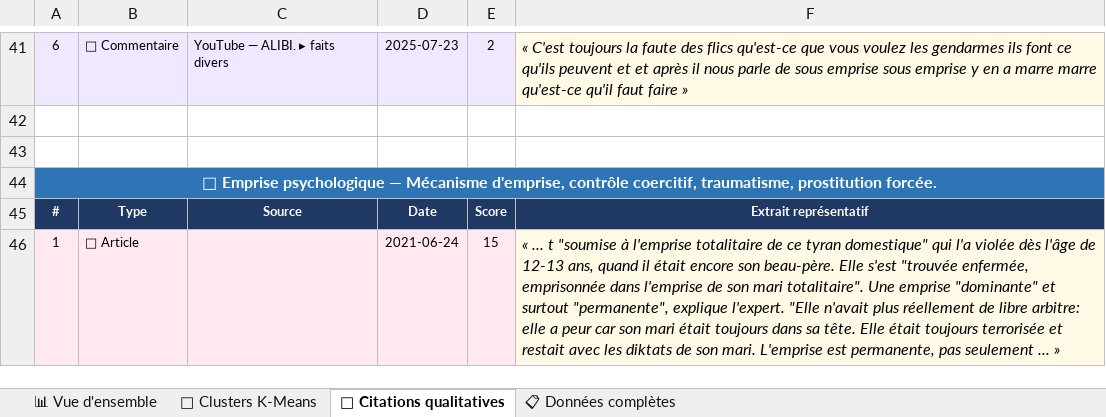
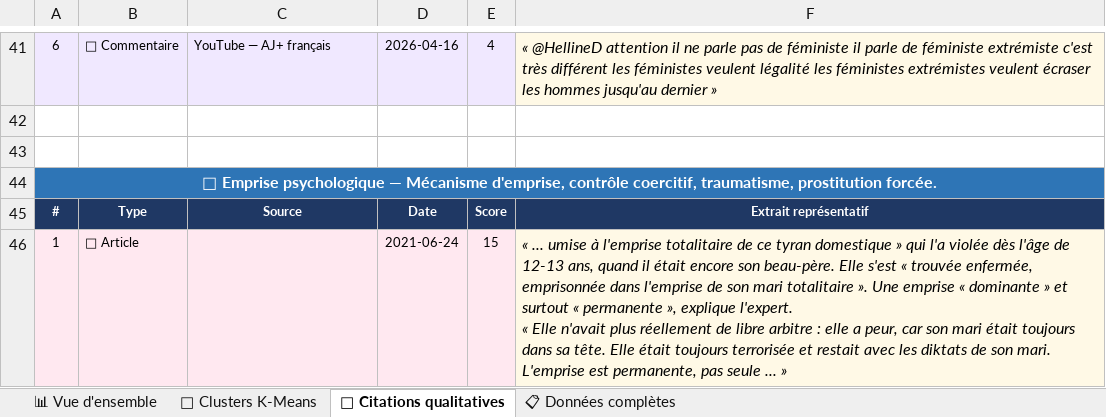
Before and after one commit to colineeyssautier/affaire-bacot-data-analysis, an Excel workbook: analyse_bacot_complet.xlsx, sheet 💬 Citations qualitatives, drawn as a sheet; only a part is shown, gaps mark what is left out; values as stored, in another font and other column widths than the file's, no borders; ↵ is a line break in a cell; the diff covers the shown part only; the diff names each change by its address in the sheet, - before the commit and + after, or states it on an @@ line.

```diff
--- a/analyse_bacot_complet.xlsx (sheet 💬 Citations qualitatives)
+++ b/analyse_bacot_complet.xlsx (sheet 💬 Citations qualitatives)
-C41: YouTube — ALIBI. ▸ faits divers
+C41: YouTube — AJ+ français
-D41: 2025-07-23
+D41: 2026-04-16
-E41: 2
+E41: 4
-F41: « C'est toujours la faute des flics qu'est-ce que vous voulez les gendarmes ils font ce qu'ils peuvent et et après il nous parle de sous emprise sous emprise y en a marre marre qu'est-ce qu'il faut faire »
+F41: « @HellineD attention il ne parle pas de féministe il parle de féministe extrémiste c'est très différent les féministes veulent légalité les féministes extrémistes veulent écraser les hommes jusqu'au dernier »
-F46: « ... t "soumise à l'emprise totalitaire de ce tyran domestique" qui l'a violée dès l'âge de 12-13 ans, quand il était encore son beau-père. Elle s'est "trouvée enfermée, emprisonnée dans l'emprise de son mari totalitaire". Une emprise "dominante" et surtout "permanente", explique l'expert. "Elle n'avait plus réellement de libre arbitre: elle a peur car son mari était toujours dans sa tête. Elle était toujours terrorisée et restait avec les diktats de son mari. L'emprise est permanente, pas seulement ... »
+F46: « ... umise à l'emprise totalitaire de ce tyran domestique » qui l'a violée dès l'âge de 12-13 ans, quand il était encore son beau-père. Elle s'est « trouvée enfermée, emprisonnée dans l'emprise de son mari totalitaire ». Une emprise « dominante » et surtout « permanente », explique l'expert. ↵ « Elle n'avait plus réellement de libre arbitre : elle a peur, car son mari était toujours dans sa tête. Elle était toujours terrorisée et restait avec les diktats de son mari. L'emprise est permanente, pas seule ... »
```
Also changed, not shown: 8 added rows, 8 removed rows and 95 edited cells elsewhere in this sheet, 31 other files.
